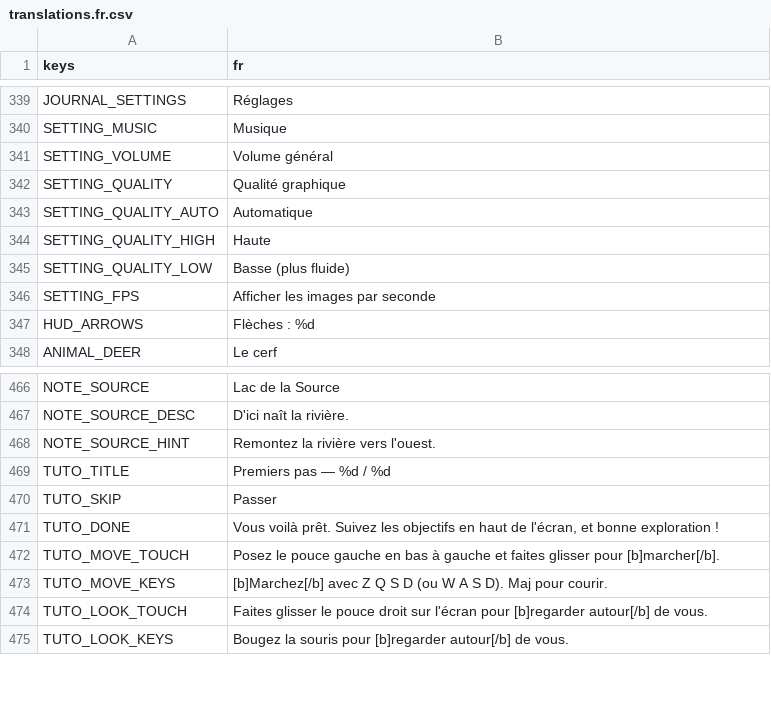
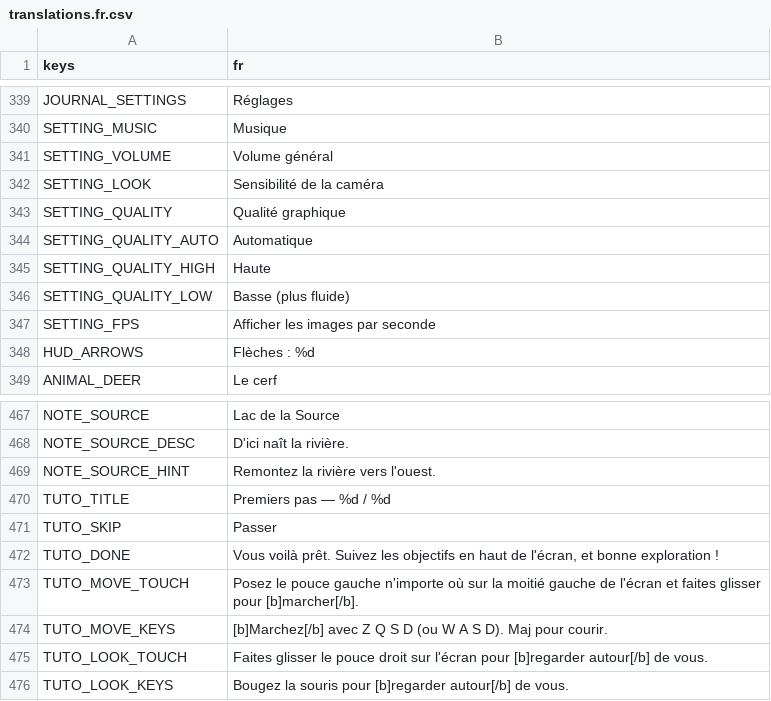
Before and after one commit to CharlieG42/ZimutAdventure, a CSV file: locales/translations.fr.csv, drawn as a sheet; only a part is shown, gaps mark what is left out.

```diff
--- a/locales/translations.fr.csv
+++ b/locales/translations.fr.csv
@@ -341,2 +341,3 @@ SETTING_MUSIC,Musique
 SETTING_VOLUME,Volume général
+SETTING_LOOK,Sensibilité de la caméra
 SETTING_QUALITY,Qualité graphique
@@ -471,3 +472,3 @@ TUTO_SKIP,Passer
 TUTO_DONE,"Vous voilà prêt. Suivez les objectifs en haut de l'écran, et bonne exploration !"
-TUTO_MOVE_TOUCH,Posez le pouce gauche en bas à gauche et faites glisser pour [b]marcher[/b].
+TUTO_MOVE_TOUCH,Posez le pouce gauche n'importe où sur la moitié gauche de l'écran et faites glisser pour [b]marcher[/b].
 TUTO_MOVE_KEYS,[b]Marchez[/b] avec Z Q S D (ou W A S D). Maj pour courir.
```
Also changed, not shown: locales/translations.en.csv, 8 other files.
